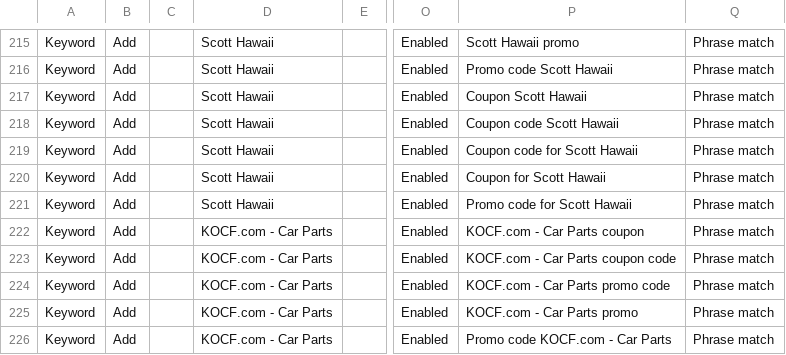
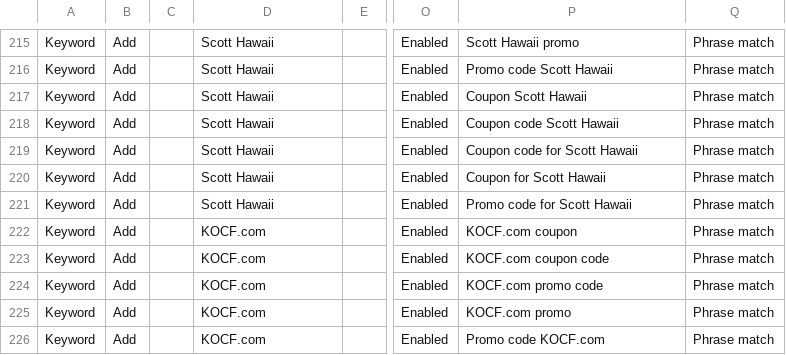
Before and after one commit to ductrau16823-a11y/vippro-campping, a CSV file: batches/batch_01.csv, drawn as a sheet; only a part is shown, gaps mark what is left out; the diff covers the shown part only; the diff names each change by its address in the sheet, - before the commit and + after, or states it on an @@ line.

```diff
--- a/batches/batch_01.csv
+++ b/batches/batch_01.csv
-D222:D226: KOCF.com - Car Parts
+D222:D226: KOCF.com
-P222: KOCF.com - Car Parts coupon
+P222: KOCF.com coupon
-P223: KOCF.com - Car Parts coupon code
+P223: KOCF.com coupon code
-P224: KOCF.com - Car Parts promo code
+P224: KOCF.com promo code
-P225: KOCF.com - Car Parts promo
+P225: KOCF.com promo
-P226: Promo code KOCF.com - Car Parts
+P226: Promo code KOCF.com
```
Also changed, not shown: 32 edited cells elsewhere in this file, batches/batch_02.csv, batches/batch_05.csv, 6 other files.
